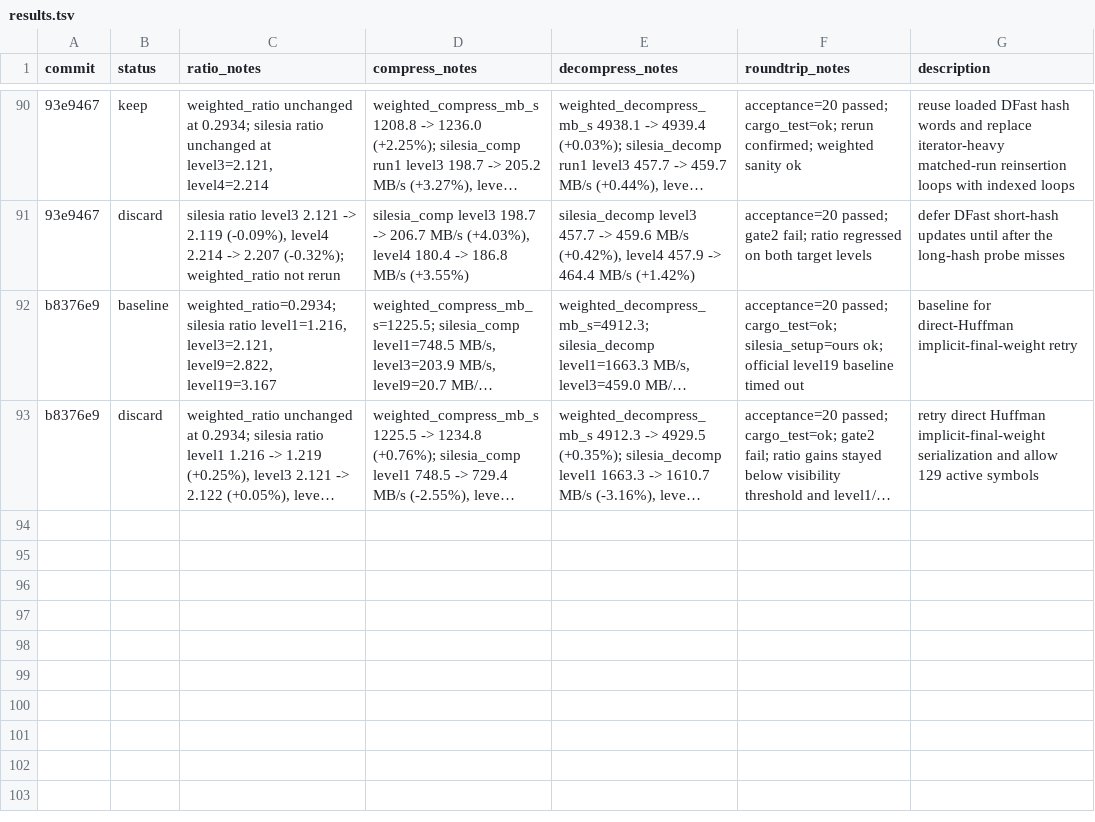
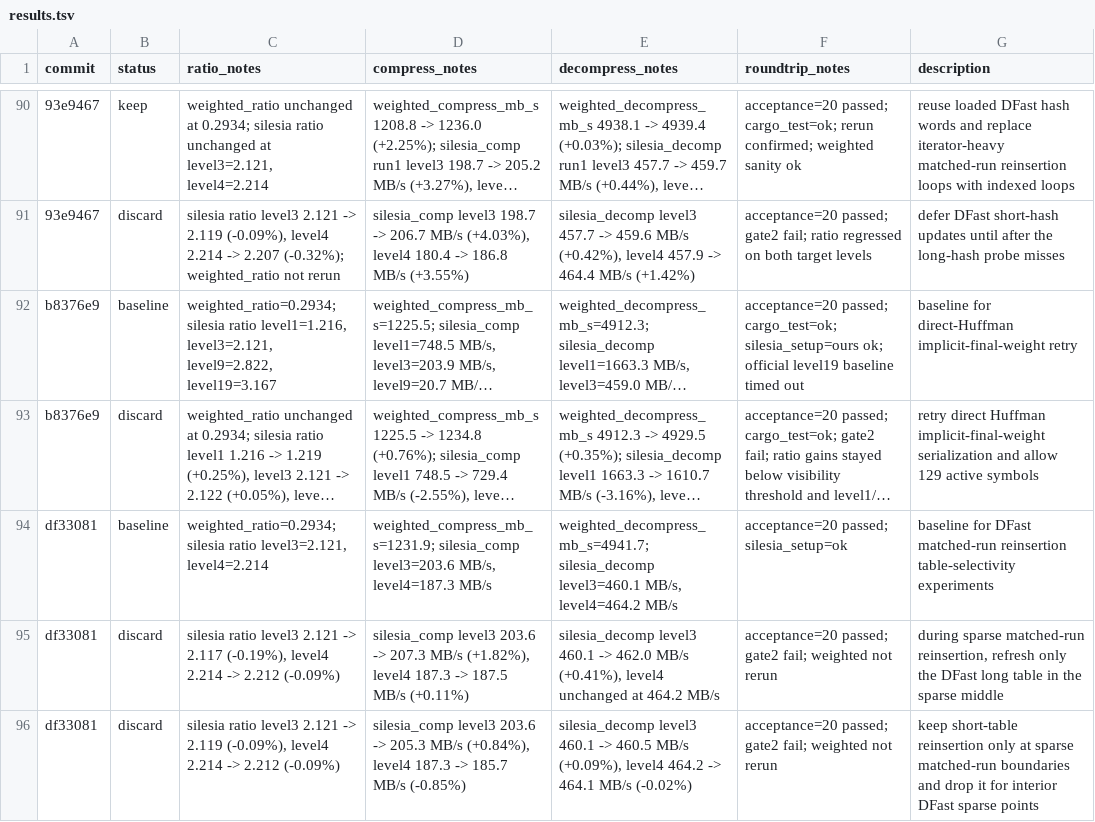
Before and after one commit to ehudt/compression, a TSV file: results.tsv, drawn as a sheet; only a part is shown, gaps mark what is left out; long unchanged cells end in …; the diff names each change by its address in the sheet, - before the commit and + after, or states it on an @@ line.

Commit message:
Update autoresearch results and ideas (2 experiments, 0 kept)

```diff
--- a/results.tsv
+++ b/results.tsv
+row 94: df33081 | baseline | weighted_ratio=0.2934; silesia ratio level3=2.121, level4=2.214 | weighted_compress_mb_s=1231.9; silesia_comp level3=203.6 MB/s, level4=187.3 MB/s | weighted_decompress_mb_s=4941.7; silesia_decomp level3=460.1 MB/s, level4=464.2 MB/s | acceptance=20 passed; silesia_setup=ok | baseline for DFast matched-run reinsertion table-selectivity experiments
+row 95: df33081 | discard | silesia ratio level3 2.121 -> 2.117 (-0.19%), level4 2.214 -> 2.212 (-0.09%) | silesia_comp level3 203.6 -> 207.3 MB/s (+1.82%), level4 187.3 -> 187.5 MB/s (+0.11%) | silesia_decomp level3 460.1 -> 462.0 MB/s (+0.41%), level4 unchanged at 464.2 MB/s | acceptance=20 passed; gate2 fail; weighted not rerun | during sparse matched-run reinsertion, refresh only the DFast long table in the sparse middle
+row 96: df33081 | discard | silesia ratio level3 2.121 -> 2.119 (-0.09%), level4 2.214 -> 2.212 (-0.09%) | silesia_comp level3 203.6 -> 205.3 MB/s (+0.84%), level4 187.3 -> 185.7 MB/s (-0.85%) | silesia_decomp level3 460.1 -> 460.5 MB/s (+0.09%), level4 464.2 -> 464.1 MB/s (-0.02%) | acceptance=20 passed; gate2 fail; weighted not rerun | keep short-table reinsertion only at sparse matched-run boundaries and drop it for interior DFast sparse points
```
Also changed, not shown: 1 other file.
